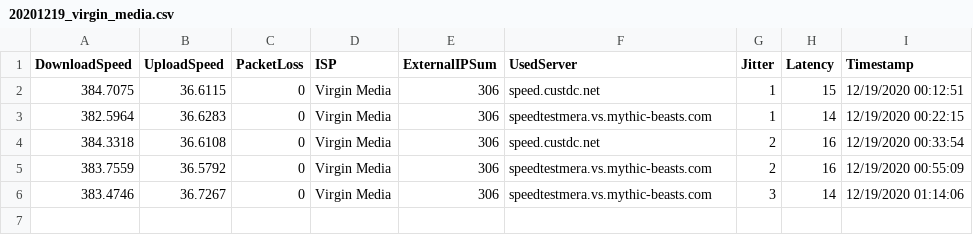
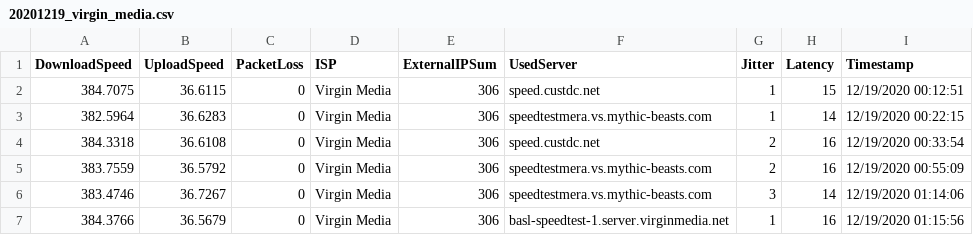
Before and after one commit to matt40k/speedtest, a CSV file: 20201219_virgin_media.csv, drawn as a sheet.

Commit message:
Adding results

```diff
--- a/20201219_virgin_media.csv
+++ b/20201219_virgin_media.csv
@@ -6 +6,2 @@
 "383.4746","36.7267","0","Virgin Media","306","speedtestmera.vs.mythic-beasts.com","3","14","12/19/2020 01:14:06"
+"384.3766","36.5679","0","Virgin Media","306","basl-speedtest-1.server.virginmedia.net","1","16","12/19/2020 01:15:56"
```
